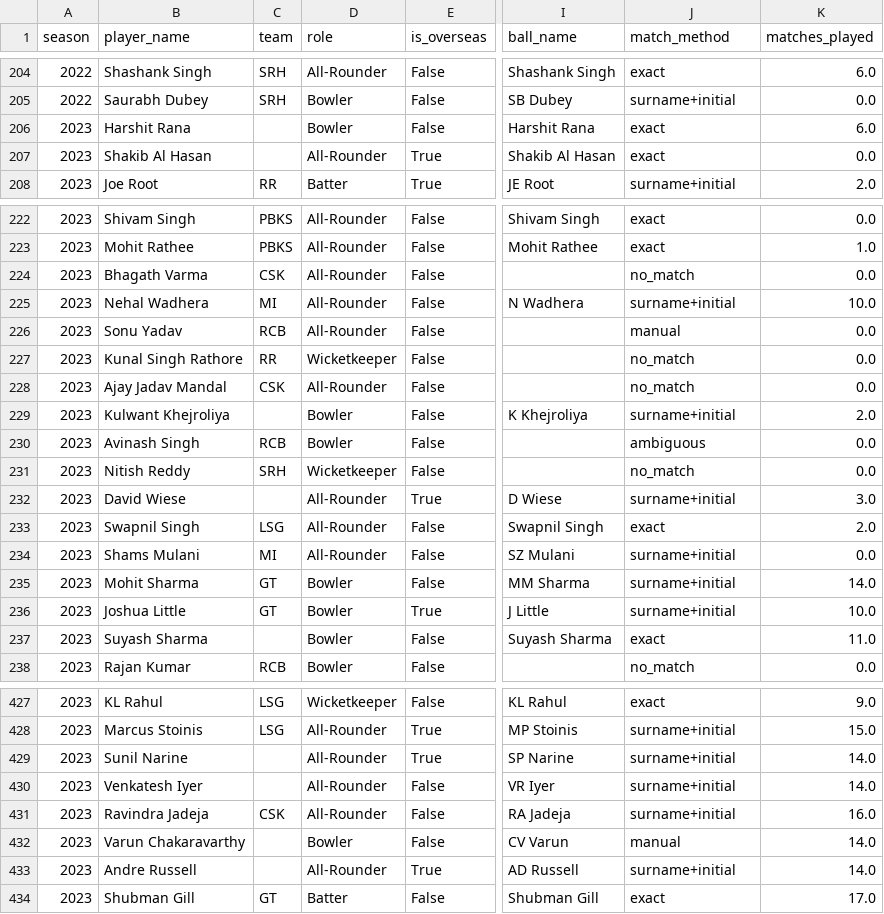
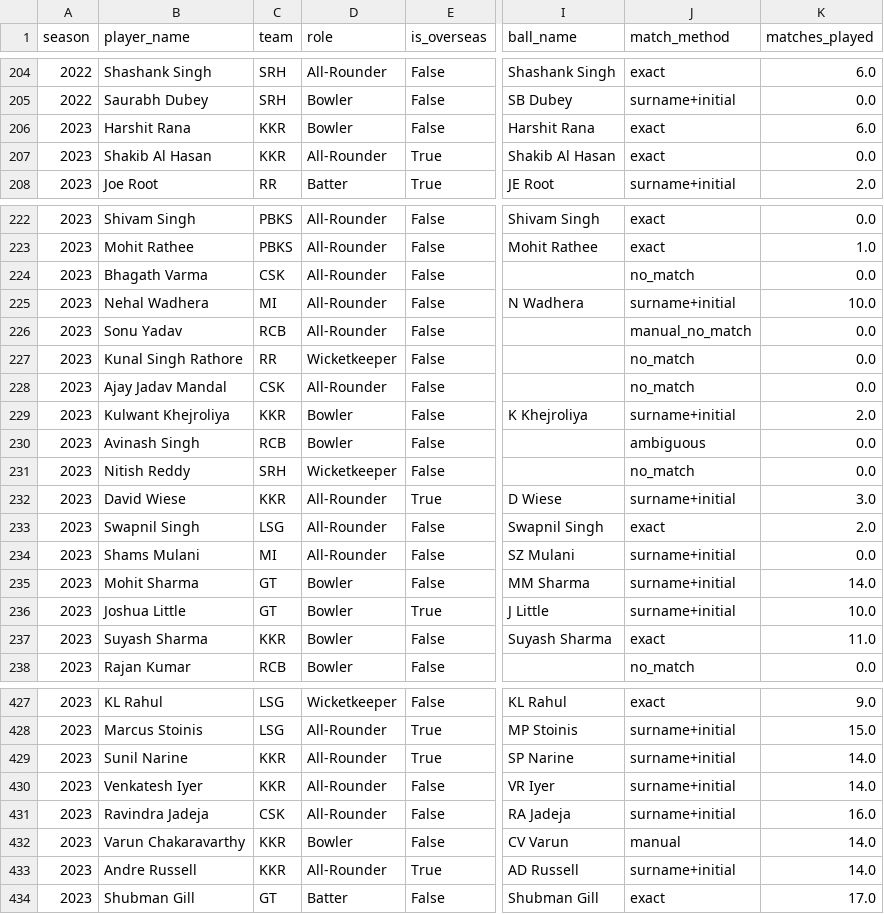
Before and after one commit to Taranum14/ipl-business-intelligence, a CSV file: data/processed/player_season_master.csv, drawn as a sheet; only a part is shown, gaps mark what is left out; the diff covers the shown part only; the diff names each change by its address in the sheet, - before the commit and + after, or states it on an @@ line.

Commit message:
Refine name matching rule and add final overrides

```diff
--- a/data/processed/player_season_master.csv
+++ b/data/processed/player_season_master.csv
-C206:C207 (team): (empty)
+C206:C207 (team): KKR
-J226 (match_method): manual
+J226 (match_method): manual_no_match
-C229 (team): (empty)
+C229 (team): KKR
-C232 (team): (empty)
+C232 (team): KKR
-C237 (team): (empty)
+C237 (team): KKR
-C429:C430 (team): (empty)
+C429:C430 (team): KKR
-C432:C433 (team): (empty)
+C432:C433 (team): KKR
```
Also changed, not shown: 73 edited cells elsewhere in this file, 1 other file.
